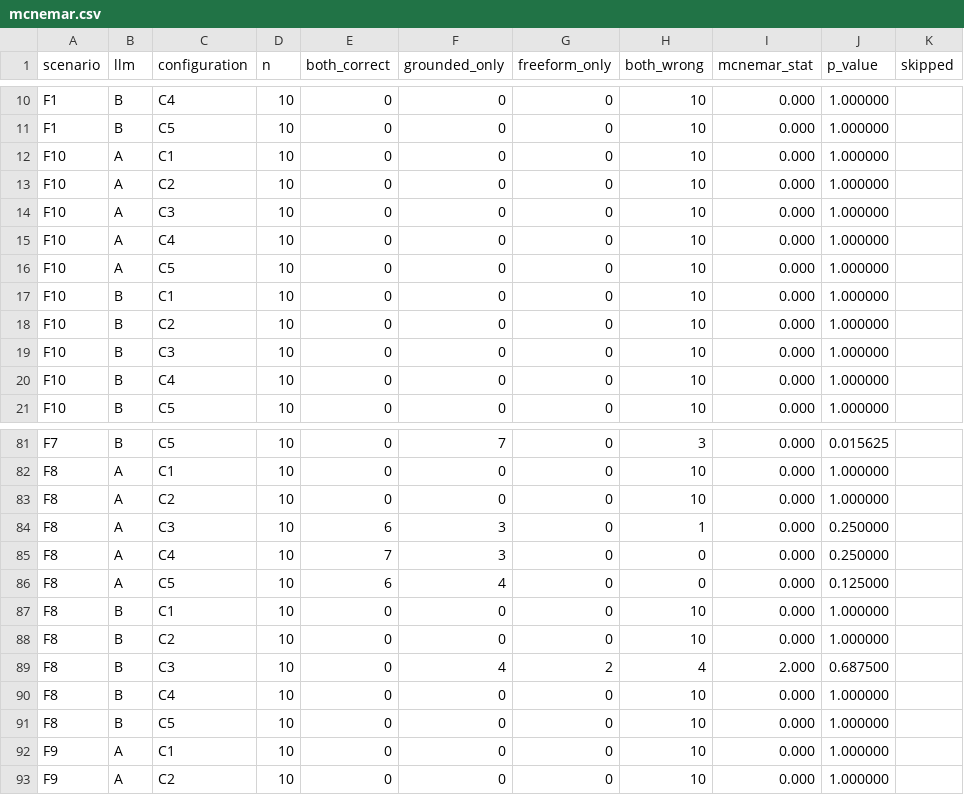
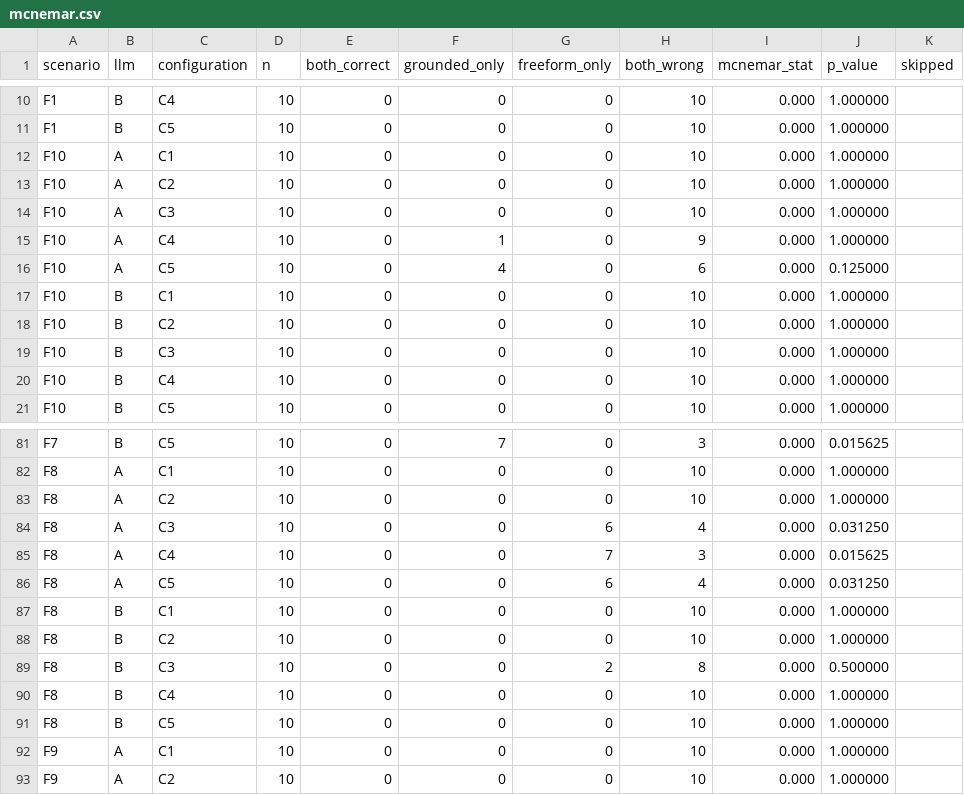
Before and after one commit to ihsenalaya/preview-operator, a CSV file: docs/research/failure-provenance/analysis-output/23-mcnemar/mcnemar.csv, drawn as a sheet; only a part is shown, gaps mark what is left out; the diff covers the shown part only.

```diff
--- a/docs/research/failure-provenance/analysis-output/23-mcnemar/mcnemar.csv
+++ b/docs/research/failure-provenance/analysis-output/23-mcnemar/mcnemar.csv
@@ -14,4 +14,4 @@ F10,A,C2,10,0,0,0,10,0.000,1.000000,
 F10,A,C3,10,0,0,0,10,0.000,1.000000,
-F10,A,C4,10,0,0,0,10,0.000,1.000000,
-F10,A,C5,10,0,0,0,10,0.000,1.000000,
+F10,A,C4,10,0,1,0,9,0.000,1.000000,
+F10,A,C5,10,0,4,0,6,0.000,0.125000,
 F10,B,C1,10,0,0,0,10,0.000,1.000000,
@@ -83,8 +83,8 @@ F8,A,C1,10,0,0,0,10,0.000,1.000000,
 F8,A,C2,10,0,0,0,10,0.000,1.000000,
-F8,A,C3,10,6,3,0,1,0.000,0.250000,
-F8,A,C4,10,7,3,0,0,0.000,0.250000,
-F8,A,C5,10,6,4,0,0,0.000,0.125000,
+F8,A,C3,10,0,0,6,4,0.000,0.031250,
+F8,A,C4,10,0,0,7,3,0.000,0.015625,
+F8,A,C5,10,0,0,6,4,0.000,0.031250,
 F8,B,C1,10,0,0,0,10,0.000,1.000000,
 F8,B,C2,10,0,0,0,10,0.000,1.000000,
-F8,B,C3,10,0,4,2,4,2.000,0.687500,
+F8,B,C3,10,0,0,2,8,0.000,0.500000,
 F8,B,C4,10,0,0,0,10,0.000,1.000000,
```
Also changed, not shown: 34 edited cells elsewhere in this file, 42 other files.
